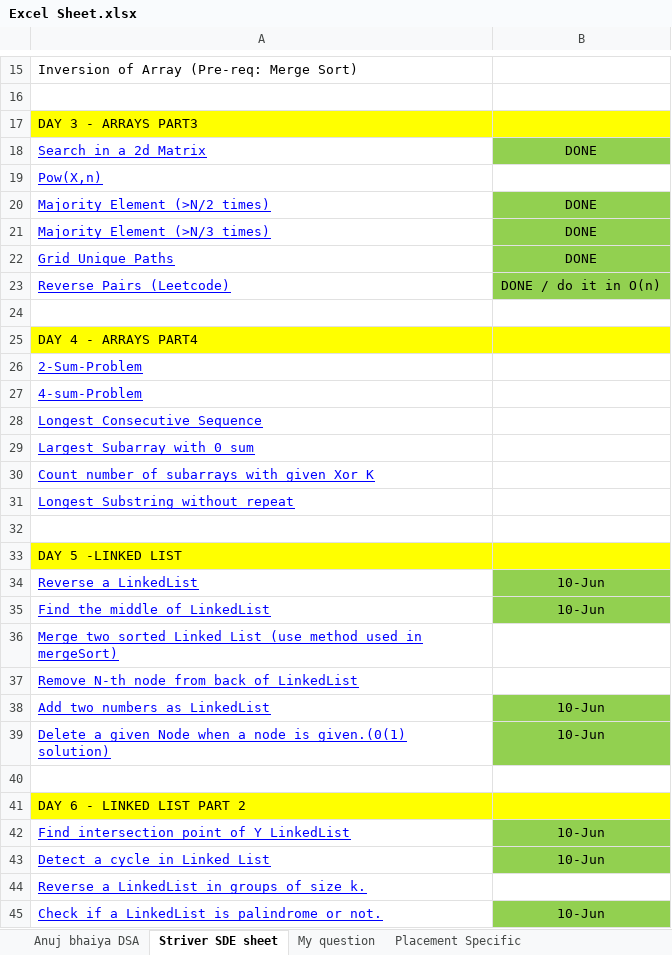
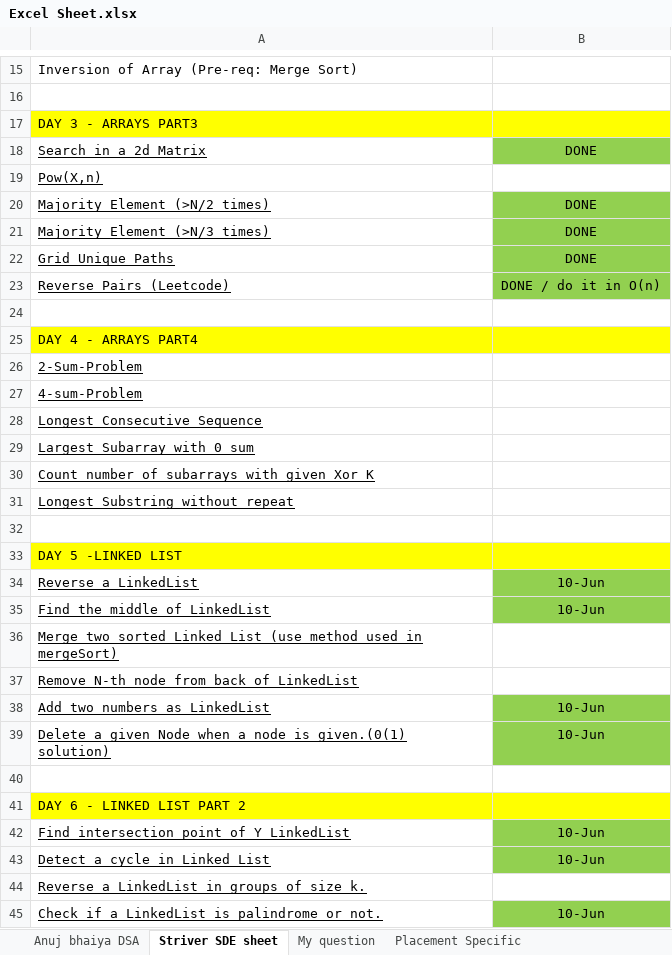
Before and after one commit to gsub17/DSA_Practice, an Excel workbook: Excel Sheet.xlsx, sheet Striver SDE sheet, drawn as a sheet; only a part is shown, gaps mark what is left out; values as stored, in another font and other column widths than the file's, no borders; the diff covers the shown part only; the diff names each change by its address in the sheet, - before the commit and + after, or states it on an @@ line.

Commit message:
updating msg

```diff
--- a/Excel Sheet.xlsx (sheet Striver SDE sheet)
+++ b/Excel Sheet.xlsx (sheet Striver SDE sheet)
-A18:A23 text colour: #0000FF
+A18:A23 text colour: black
-A26:A31 text colour: #0000FF
+A26:A31 text colour: black
-A34:A39 text colour: #0000FF
+A34:A39 text colour: black
-A42:A45 text colour: #0000FF
+A42:A45 text colour: black
```
Also changed, not shown: cell formats elsewhere in this sheet, sheet Placement Specific, sheet Anuj bhaiya DSA, sheet My question.
